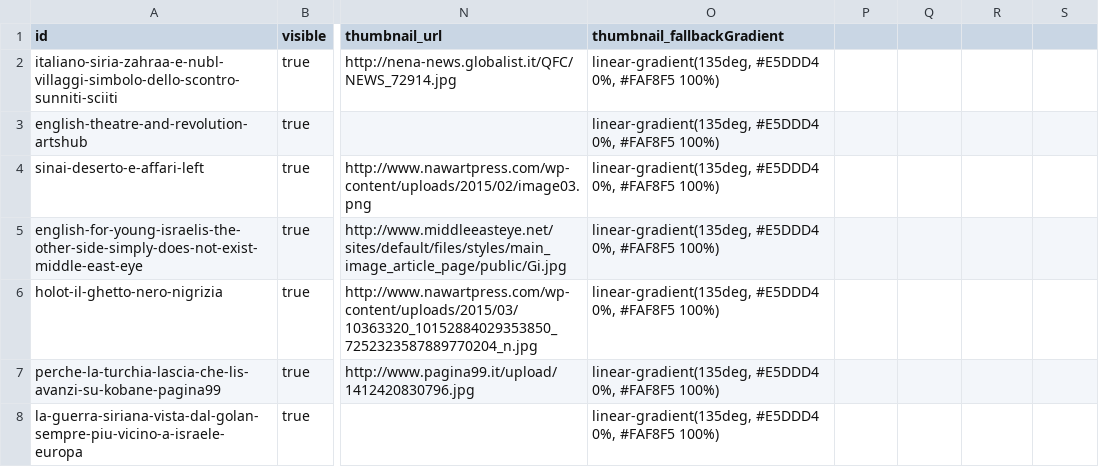
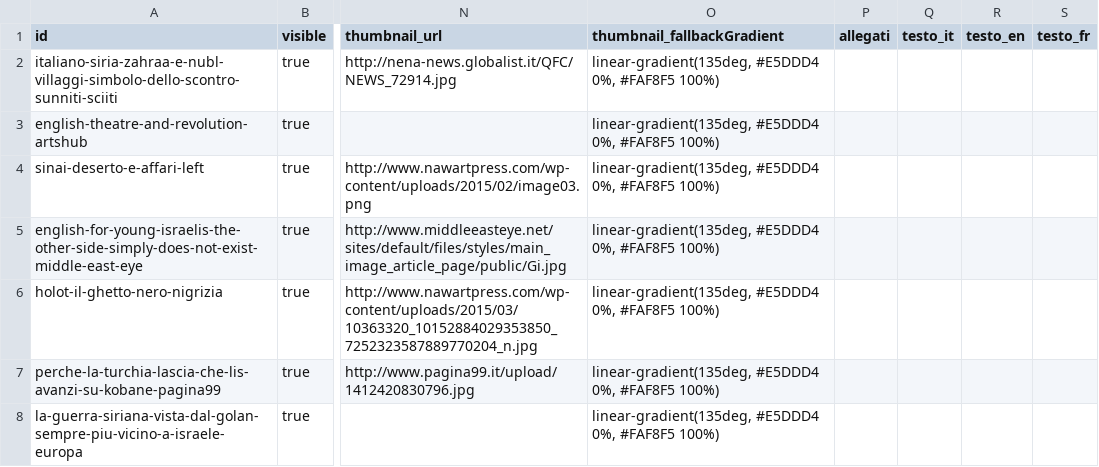
Before and after one commit to ghivivi/portfolio-giulia, a CSV file: config/projects.csv, drawn as a sheet; only a part is shown, gaps mark what is left out; the diff names each change by its address in the sheet, - before the commit and + after, or states it on an @@ line.

```diff
--- a/config/projects.csv
+++ b/config/projects.csv
-P1: (empty)
+P1: allegati
-Q1: (empty)
+Q1: testo_it
-R1: (empty)
+R1: testo_en
-S1: (empty)
+S1: testo_fr
```
Also changed, not shown: 4 other files.
